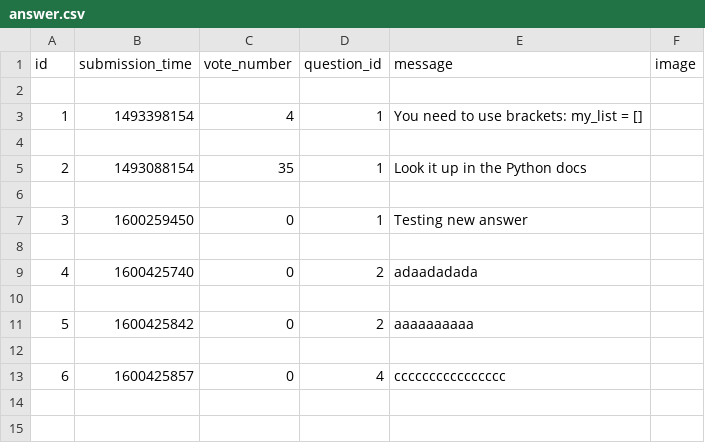
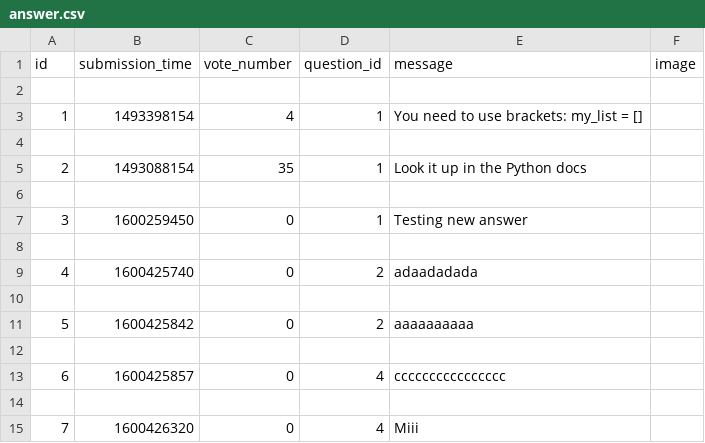
Before and after one commit to Aviatore/ask-mate-1, a CSV file: sample_data/answer.csv, drawn as a sheet.

```diff
--- a/sample_data/answer.csv
+++ b/sample_data/answer.csv
@@ -13 +13,3 @@ id,submission_time,vote_number,question_id,message,image
 6,1600425857,0,4,cccccccccccccccc,
+
+7,1600426320,0,4,Miii,
```
Also changed, not shown: sample_data/question.csv, 1 other file.
